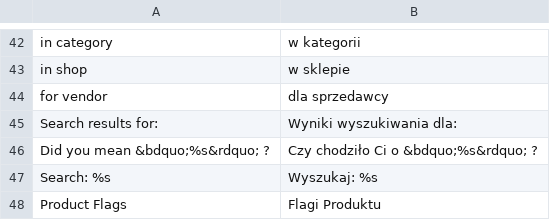
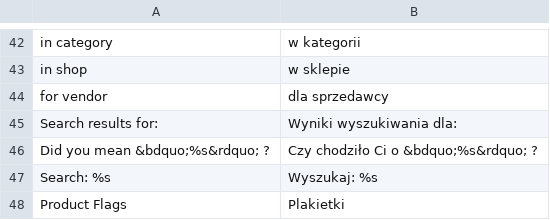
Before and after one commit to stanislawantoniak/maax, a CSV file: app/locale/pl_PL/Zolago_Solrsearch.csv, drawn as a sheet; only a part is shown, gaps mark what is left out.

Commit message:
plakietki

```diff
--- a/app/locale/pl_PL/Zolago_Solrsearch.csv
+++ b/app/locale/pl_PL/Zolago_Solrsearch.csv
@@ -47,2 +47,2 @@
 "Search: %s", "Wyszukaj: %s"
-"Product Flags","Flagi Produktu"
+"Product Flags","Plakietki"
```
